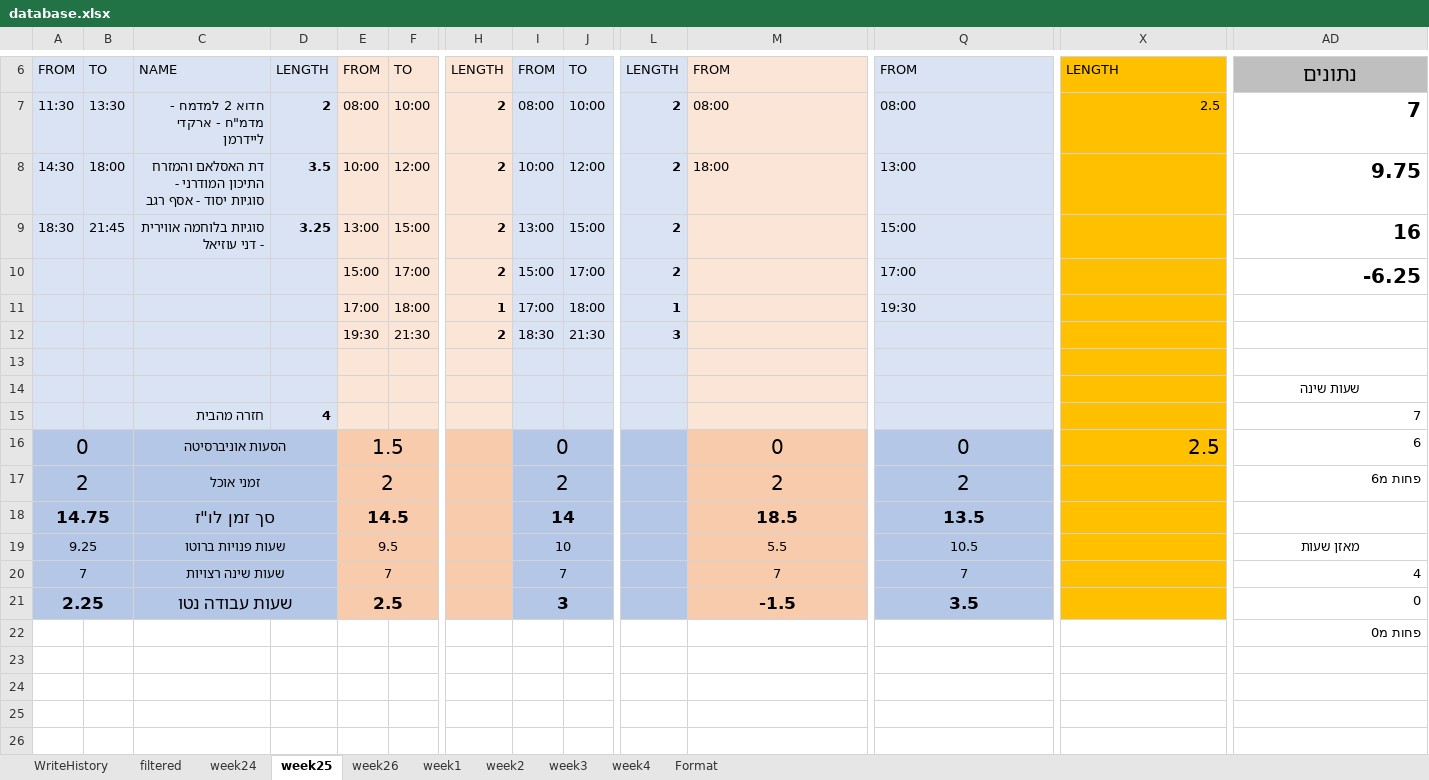
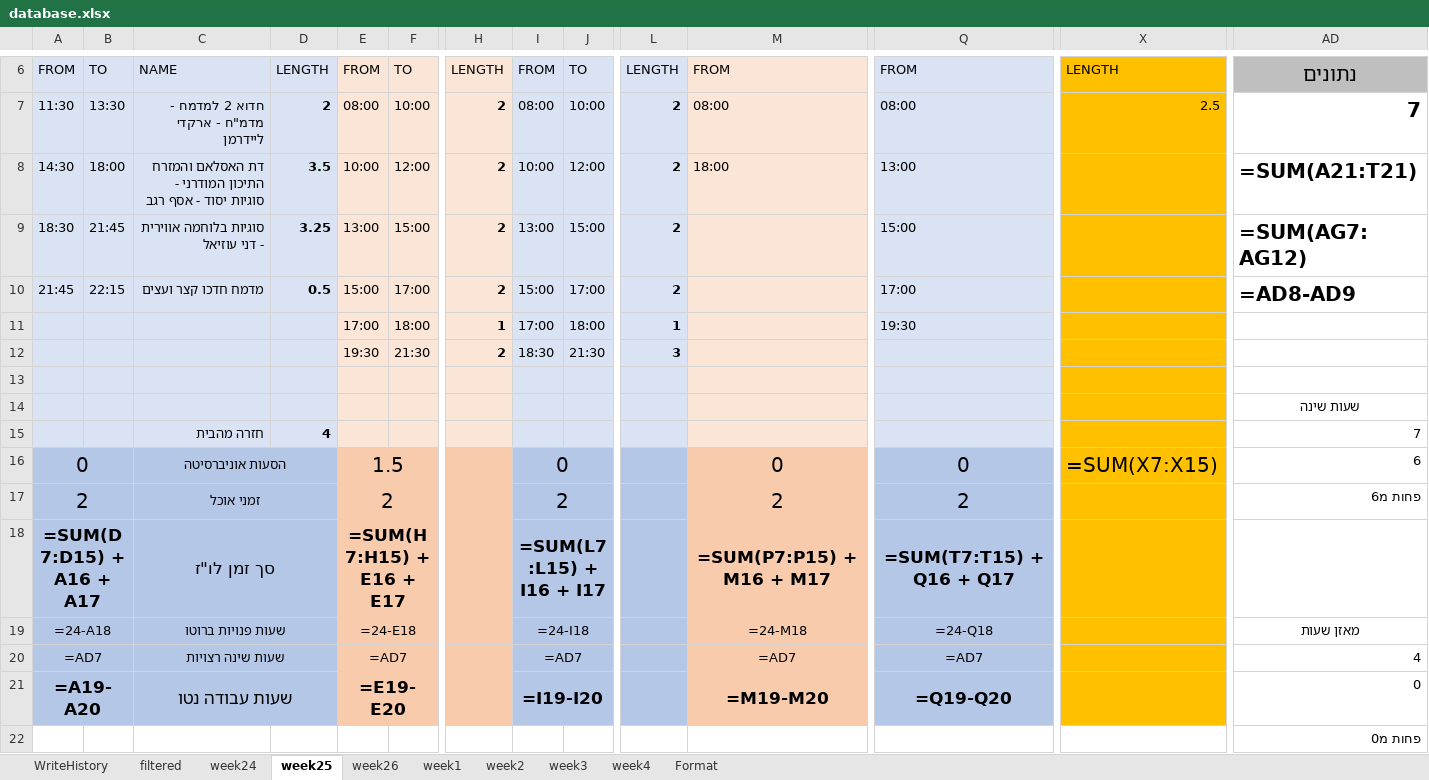
Before and after one commit to avivdro/autoCal, an Excel workbook: database.xlsx, sheet week25, drawn as a sheet; only a part is shown, gaps mark what is left out; values as stored, in another font and other column widths than the file's, no borders; formulas without a stored value are shown as written; conditional formats not drawn; the diff names each change by its address in the sheet, - before the commit and + after, or states it on an @@ line.

```diff
--- a/database.xlsx (sheet week25)
+++ b/database.xlsx (sheet week25)
-AD8: 9.75
+AD8: =SUM(A21:T21)
-AD9: 16
+AD9: =SUM(AG7:AG12)
-A10: (empty)
+A10: 21:45
-B10: (empty)
+B10: 22:15
-C10: (empty)
+C10: מדמח חדכו קצר ועצים
-D10: (empty)
+D10: 0.5
-AD10: -6.25
+AD10: =AD8-AD9
-X16: 2.5
+X16: =SUM(X7:X15)
-A18: 14.75
+A18: =SUM(D7:D15) + A16 + A17
-E18: 14.5
+E18: =SUM(H7:H15) + E16 + E17
-I18: 14
+I18: =SUM(L7:L15) + I16 + I17
-M18: 18.5
+M18: =SUM(P7:P15) + M16 + M17
-Q18: 13.5
+Q18: =SUM(T7:T15) + Q16 + Q17
-A19: 9.25
+A19: =24-A18
-E19: 9.5
+E19: =24-E18
-I19: 10
+I19: =24-I18
-M19: 5.5
+M19: =24-M18
-Q19: 10.5
+Q19: =24-Q18
-A20: 7
+A20: =AD7
-E20: 7
+E20: =AD7
-I20: 7
+I20: =AD7
-M20: 7
+M20: =AD7
-Q20: 7
+Q20: =AD7
-A21: 2.25
+A21: =A19-A20
-E21: 2.5
+E21: =E19-E20
-I21: 3
+I21: =I19-I20
-M21: -1.5
+M21: =M19-M20
-Q21: 3.5
+Q21: =Q19-Q20
```
Also changed, not shown: sheet week2, sheet week3, sheet week1, sheet week24, sheet week4, sheet Format, 3 more sheets, 2 other files.
